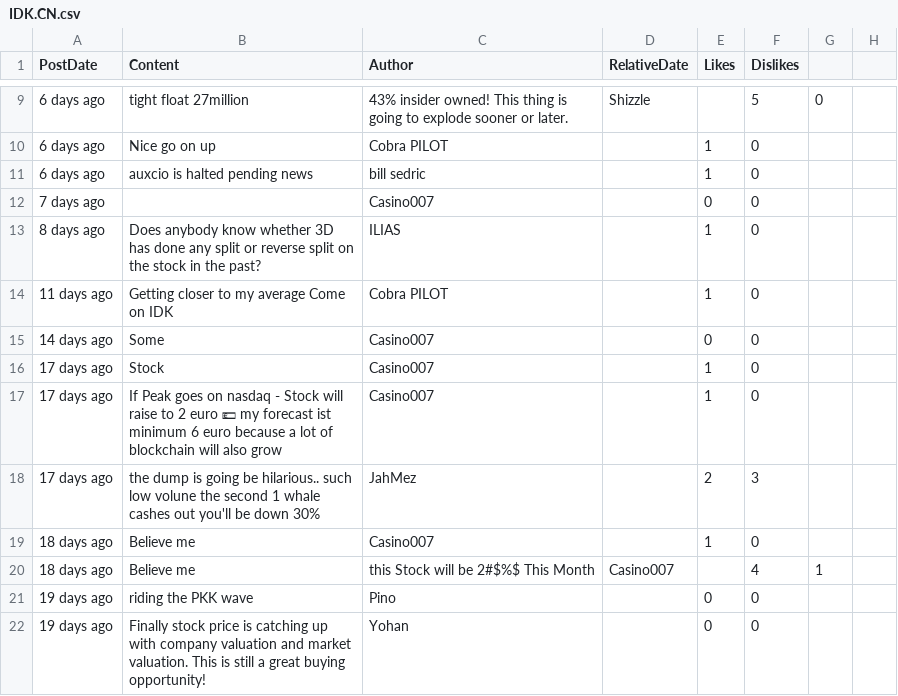
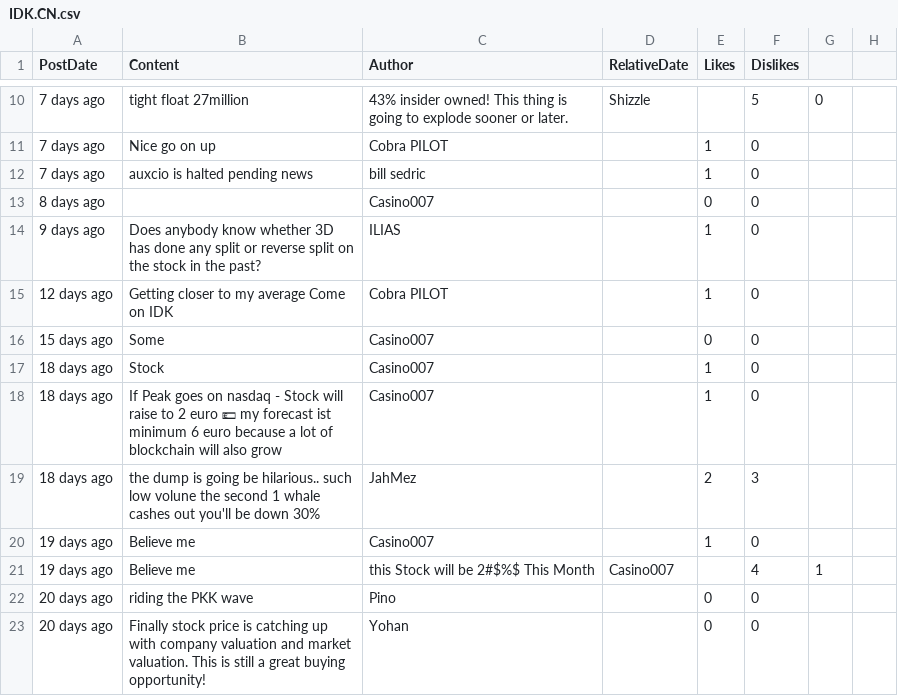
Before and after one commit to dli-invest/conscrap, a CSV file: data/IDK.CN.csv, drawn as a sheet; only a part is shown, gaps mark what is left out; addresses are those after the commit; the diff covers the shown part only; the diff names each change by its address in the sheet, - before the commit and + after, or states it on an @@ line.

```diff
--- a/data/IDK.CN.csv
+++ b/data/IDK.CN.csv
-A10:A12 (PostDate): 6 days ago
+A10:A12 (PostDate): 7 days ago
-A13 (PostDate): 7 days ago
+A13 (PostDate): 8 days ago
-A14 (PostDate): 8 days ago
+A14 (PostDate): 9 days ago
-A15 (PostDate): 11 days ago
+A15 (PostDate): 12 days ago
-A16 (PostDate): 14 days ago
+A16 (PostDate): 15 days ago
-A17:A19 (PostDate): 17 days ago
+A17:A19 (PostDate): 18 days ago
-A20:A21 (PostDate): 18 days ago
+A20:A21 (PostDate): 19 days ago
-A22:A23 (PostDate): 19 days ago
+A22:A23 (PostDate): 20 days ago
```
Also changed, not shown: 1 added row and 22 edited cells elsewhere in this file, 1 other file.
